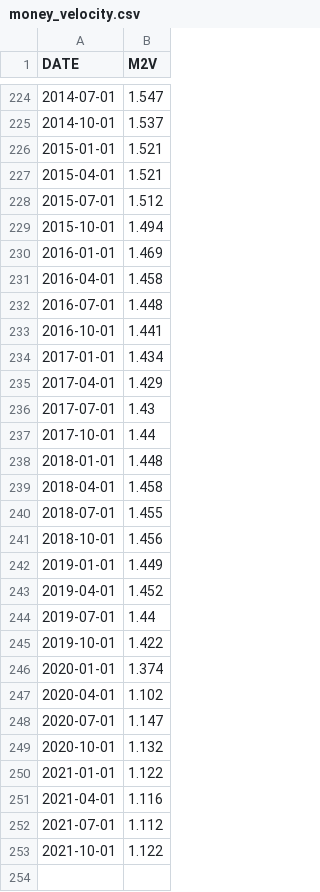
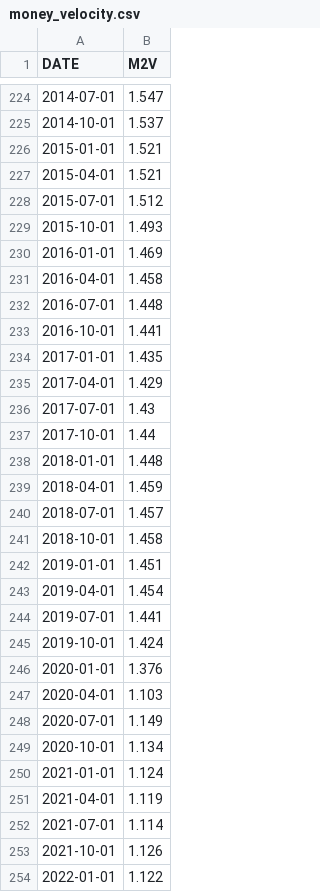
Before and after one commit to samlouissaint/Bayesian_Inflation_Forecasting, a CSV file: money_velocity.csv, drawn as a sheet; only a part is shown, gaps mark what is left out; the diff covers the shown part only.

```diff
--- a/money_velocity.csv
+++ b/money_velocity.csv
@@ -228,3 +228,3 @@ DATE,M2V
 2015-07-01,1.512
-2015-10-01,1.494
+2015-10-01,1.493
 2016-01-01,1.469
@@ -233,3 +233,3 @@ DATE,M2V
 2016-10-01,1.441
-2017-01-01,1.434
+2017-01-01,1.435
 2017-04-01,1.429
@@ -238,16 +238,17 @@ DATE,M2V
 2018-01-01,1.448
-2018-04-01,1.458
-2018-07-01,1.455
-2018-10-01,1.456
-2019-01-01,1.449
-2019-04-01,1.452
-2019-07-01,1.44
-2019-10-01,1.422
-2020-01-01,1.374
-2020-04-01,1.102
-2020-07-01,1.147
-2020-10-01,1.132
-2021-01-01,1.122
-2021-04-01,1.116
-2021-07-01,1.112
-2021-10-01,1.122
+2018-04-01,1.459
+2018-07-01,1.457
+2018-10-01,1.458
+2019-01-01,1.451
+2019-04-01,1.454
+2019-07-01,1.441
+2019-10-01,1.424
+2020-01-01,1.376
+2020-04-01,1.103
+2020-07-01,1.149
+2020-10-01,1.134
+2021-01-01,1.124
+2021-04-01,1.119
+2021-07-01,1.114
+2021-10-01,1.126
+2022-01-01,1.122
```
Also changed, not shown: 24 edited cells elsewhere in this file, gdp.csv, inflation_rate.csv, 4 other files.
